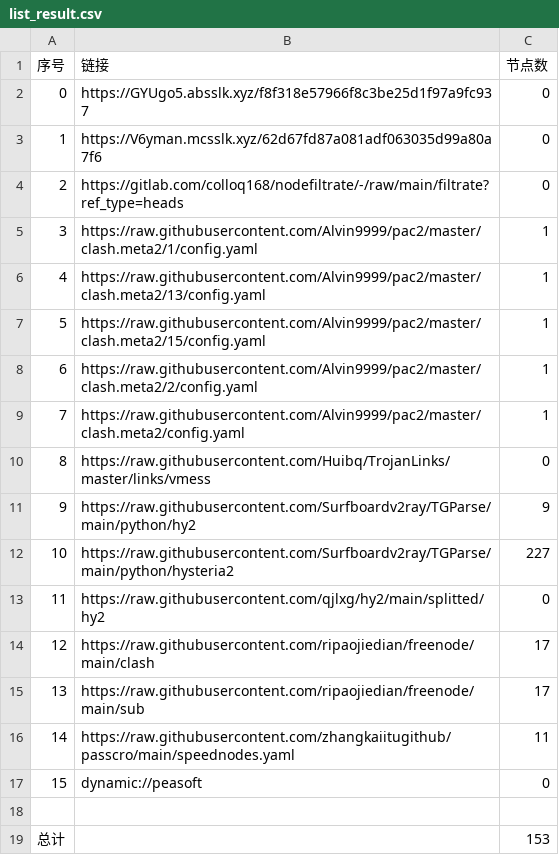
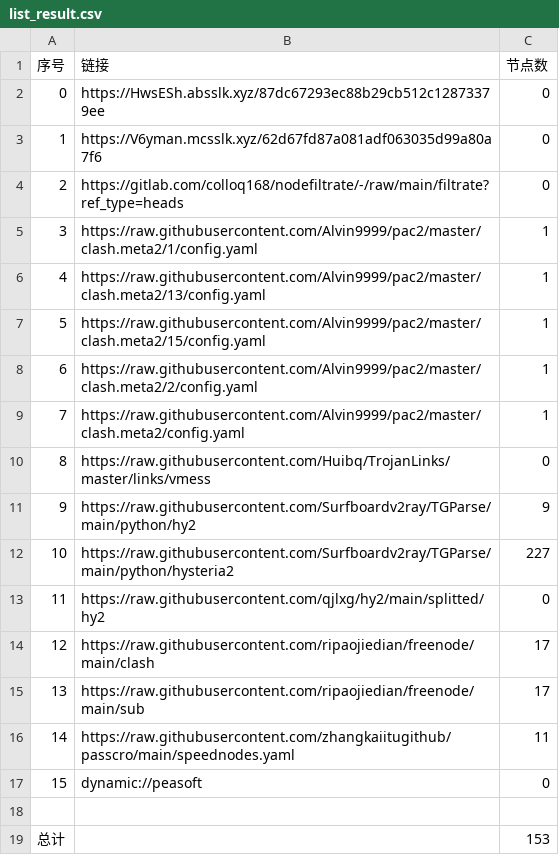
Before and after one commit to aqswaqsw/-dl, a CSV file: list_result.csv, drawn as a sheet.

```diff
--- a/list_result.csv
+++ b/list_result.csv
@@ -1,3 +1,3 @@
 序号,链接,节点数
-0,https://GYUgo5.absslk.xyz/f8f318e57966f8c3be25d1f97a9fc937,0
+0,https://HwsESh.absslk.xyz/87dc67293ec88b29cb512c12873379ee,0
 1,https://V6yman.mcsslk.xyz/62d67fd87a081adf063035d99a80a7f6,0
```
Also changed, not shown: 3 other files.
